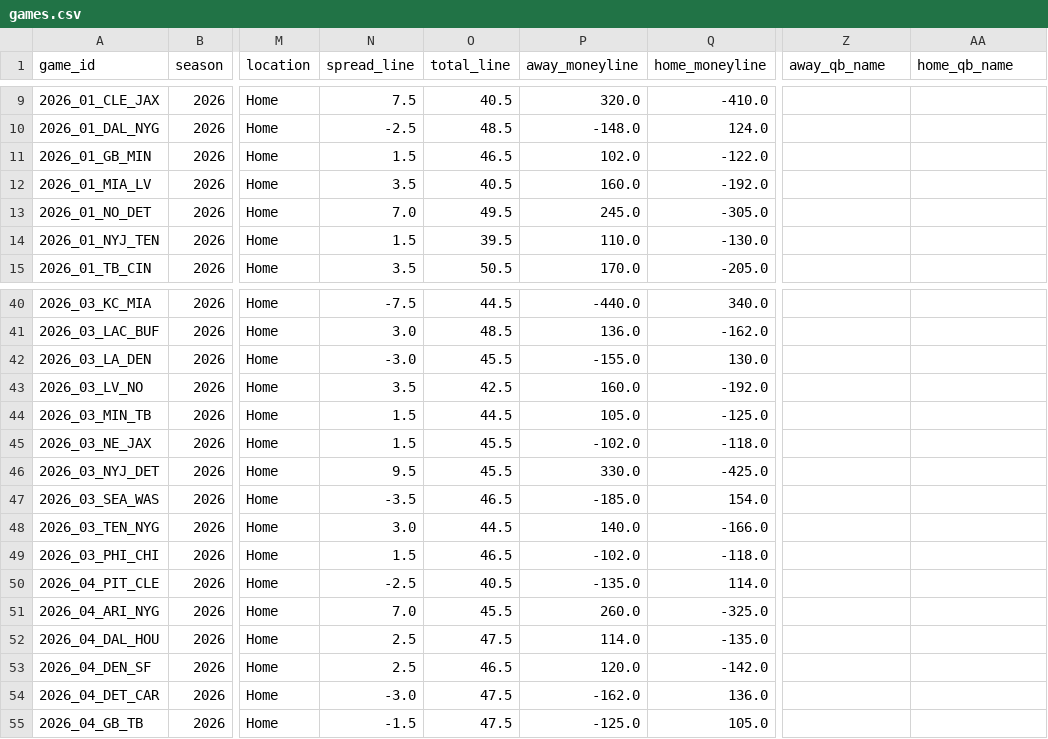
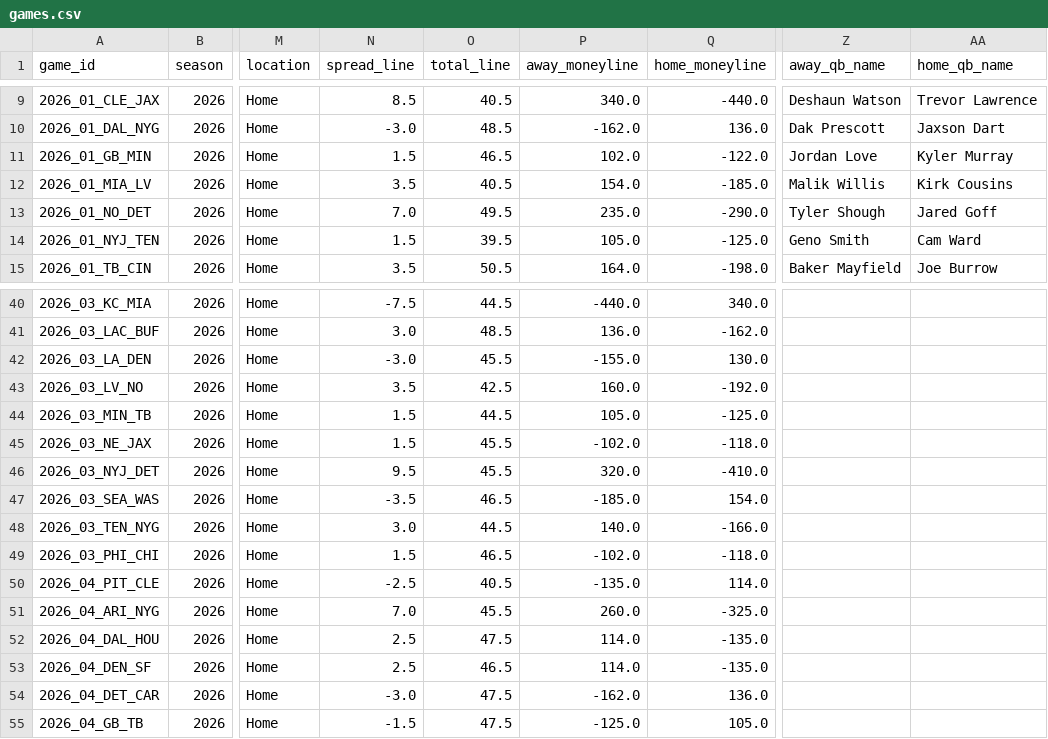
Before and after one commit to athvin/football-pool, a CSV file: data/2026/games.csv, drawn as a sheet; only a part is shown, gaps mark what is left out; the diff covers the shown part only; the diff names each change by its address in the sheet, - before the commit and + after, or states it on an @@ line.

```diff
--- a/data/2026/games.csv
+++ b/data/2026/games.csv
-N9 (spread_line): 7.5
+N9 (spread_line): 8.5
-P9 (away_moneyline): 320.0
+P9 (away_moneyline): 340.0
-Q9 (home_moneyline): -410.0
+Q9 (home_moneyline): -440.0
-Z9 (away_qb_name): (empty)
+Z9 (away_qb_name): Deshaun Watson
-AA9 (home_qb_name): (empty)
+AA9 (home_qb_name): Trevor Lawrence
-N10 (spread_line): -2.5
+N10 (spread_line): -3.0
-P10 (away_moneyline): -148.0
+P10 (away_moneyline): -162.0
-Q10 (home_moneyline): 124.0
+Q10 (home_moneyline): 136.0
-Z10 (away_qb_name): (empty)
+Z10 (away_qb_name): Dak Prescott
-AA10 (home_qb_name): (empty)
+AA10 (home_qb_name): Jaxson Dart
-Z11 (away_qb_name): (empty)
+Z11 (away_qb_name): Jordan Love
-AA11 (home_qb_name): (empty)
+AA11 (home_qb_name): Kyler Murray
-P12 (away_moneyline): 160.0
+P12 (away_moneyline): 154.0
-Q12 (home_moneyline): -192.0
+Q12 (home_moneyline): -185.0
-Z12 (away_qb_name): (empty)
+Z12 (away_qb_name): Malik Willis
-AA12 (home_qb_name): (empty)
+AA12 (home_qb_name): Kirk Cousins
-P13 (away_moneyline): 245.0
+P13 (away_moneyline): 235.0
-Q13 (home_moneyline): -305.0
+Q13 (home_moneyline): -290.0
-Z13 (away_qb_name): (empty)
+Z13 (away_qb_name): Tyler Shough
-AA13 (home_qb_name): (empty)
+AA13 (home_qb_name): Jared Goff
-P14 (away_moneyline): 110.0
+P14 (away_moneyline): 105.0
-Q14 (home_moneyline): -130.0
+Q14 (home_moneyline): -125.0
-Z14 (away_qb_name): (empty)
+Z14 (away_qb_name): Geno Smith
-AA14 (home_qb_name): (empty)
+AA14 (home_qb_name): Cam Ward
-P15 (away_moneyline): 170.0
+P15 (away_moneyline): 164.0
-Q15 (home_moneyline): -205.0
+Q15 (home_moneyline): -198.0
-Z15 (away_qb_name): (empty)
+Z15 (away_qb_name): Baker Mayfield
-AA15 (home_qb_name): (empty)
+AA15 (home_qb_name): Joe Burrow
-P46 (away_moneyline): 330.0
+P46 (away_moneyline): 320.0
-Q46 (home_moneyline): -425.0
+Q46 (home_moneyline): -410.0
-P53 (away_moneyline): 120.0
+P53 (away_moneyline): 114.0
-Q53 (home_moneyline): -142.0
+Q53 (home_moneyline): -135.0
```
Also changed, not shown: 102 edited cells elsewhere in this file, data/2026/roster.csv.
